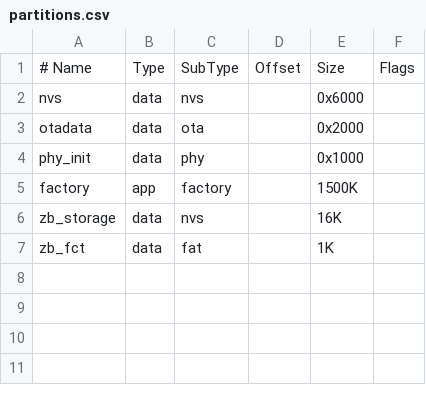
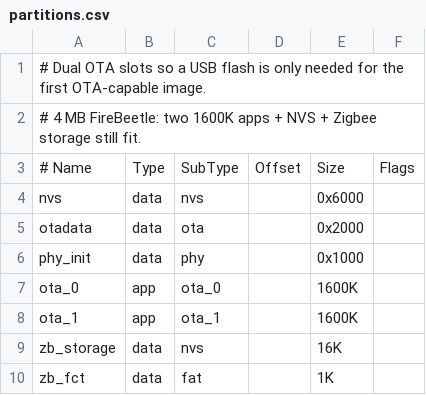
Before and after one commit to JamesSmartCell/solarstats, a CSV file: zigbee-gateway/partitions.csv, drawn as a sheet.

```diff
--- a/zigbee-gateway/partitions.csv
+++ b/zigbee-gateway/partitions.csv
@@ -1 +1,3 @@
+# Dual OTA slots so a USB flash is only needed for the first OTA-capable image.
+# 4 MB FireBeetle: two 1600K apps + NVS + Zigbee storage still fit.
 # Name,   Type, SubType, Offset,  Size, Flags
@@ -4,3 +6,4 @@ otadata,    data, ota,      ,     0x2000,
 phy_init,   data, phy,      ,     0x1000,
-factory,    app,  factory,  ,     1500K,
+ota_0,      app,  ota_0,    ,     1600K,
+ota_1,      app,  ota_1,    ,     1600K,
 zb_storage, data, nvs,      ,     16K,
```
Also changed, not shown: 23 other files.
